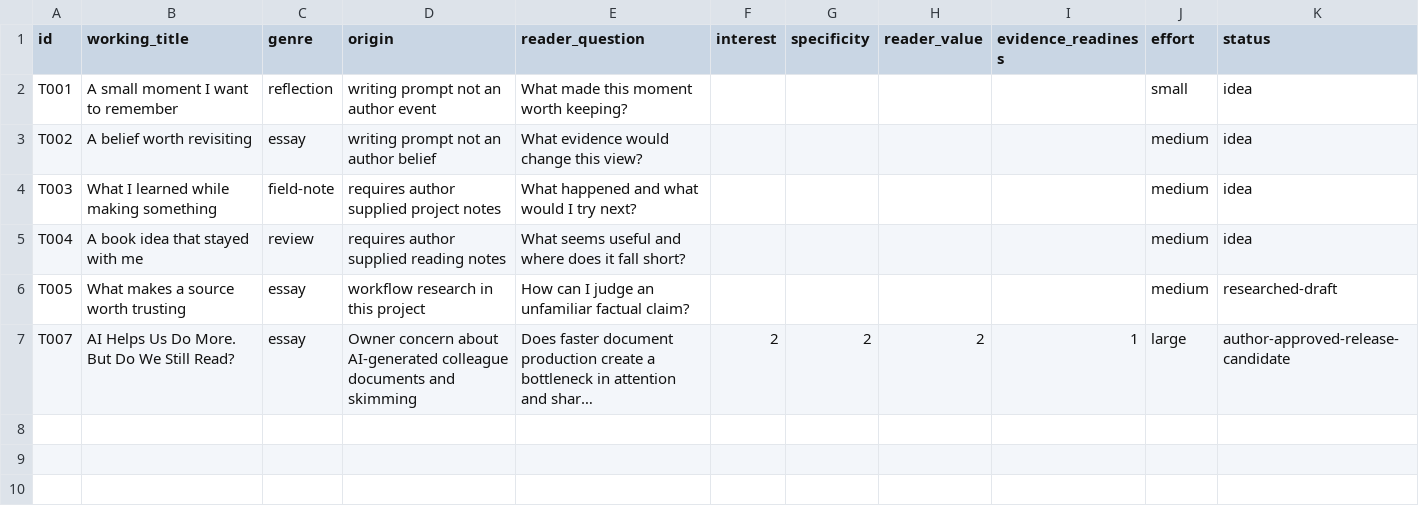
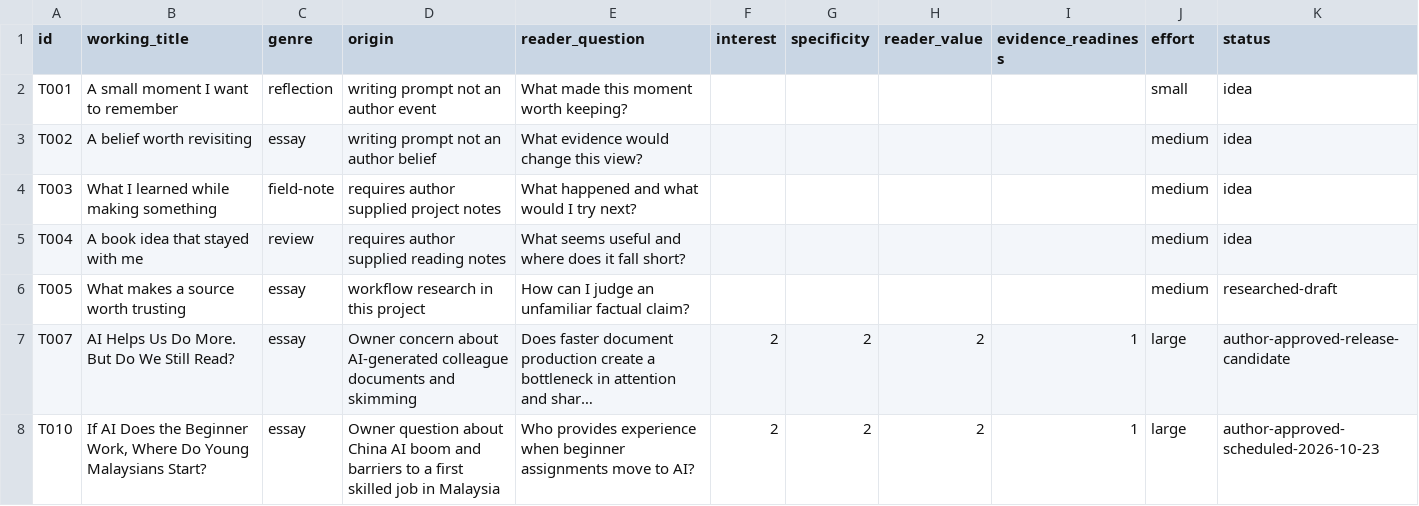
Before and after one commit to meorajrul/meor-blog, a CSV file: editorial/topics.csv, drawn as a sheet; long unchanged cells end in …; the diff names each change by its address in the sheet, - before the commit and + after, or states it on an @@ line.

Commit message:
content: prepare AI first-job essay for 23 October release

```diff
--- a/editorial/topics.csv
+++ b/editorial/topics.csv
+row 8: T010 | If AI Does the Beginner Work, Where Do Young Malaysians Start? | essay | Owner question about China AI boom and barriers to a first skilled job in Malaysia | Who provides experience when beginner assignments move to AI? | 2 | 2 | 2 | 1 | large | author-approved-scheduled-2026-10-23
```
Also changed, not shown: 24 other files.
